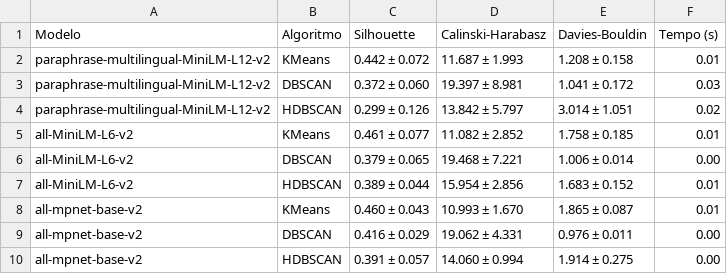
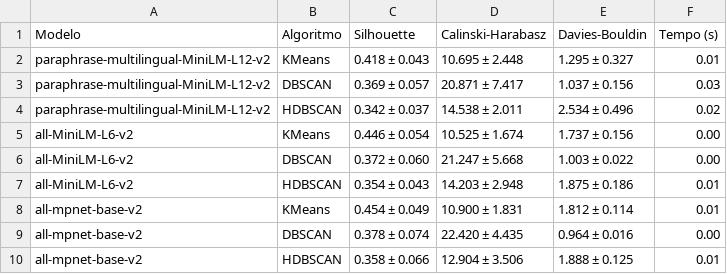
Before and after one commit to makaires77/ppgcs, a CSV file: source/domain/_reports/benchmark_report.csv, drawn as a sheet.

```diff
--- a/source/domain/_reports/benchmark_report.csv
+++ b/source/domain/_reports/benchmark_report.csv
@@ -1,10 +1,10 @@
 Modelo,Algoritmo,Silhouette,Calinski-Harabasz,Davies-Bouldin,Tempo (s)
-paraphrase-multilingual-MiniLM-L12-v2,KMeans,0.442 ± 0.072,11.687 ± 1.993,1.208 ± 0.158,0.01
-paraphrase-multilingual-MiniLM-L12-v2,DBSCAN,0.372 ± 0.060,19.397 ± 8.981,1.041 ± 0.172,0.03
-paraphrase-multilingual-MiniLM-L12-v2,HDBSCAN,0.299 ± 0.126,13.842 ± 5.797,3.014 ± 1.051,0.02
-all-MiniLM-L6-v2,KMeans,0.461 ± 0.077,11.082 ± 2.852,1.758 ± 0.185,0.01
-all-MiniLM-L6-v2,DBSCAN,0.379 ± 0.065,19.468 ± 7.221,1.006 ± 0.014,0.00
-all-MiniLM-L6-v2,HDBSCAN,0.389 ± 0.044,15.954 ± 2.856,1.683 ± 0.152,0.01
-all-mpnet-base-v2,KMeans,0.460 ± 0.043,10.993 ± 1.670,1.865 ± 0.087,0.01
-all-mpnet-base-v2,DBSCAN,0.416 ± 0.029,19.062 ± 4.331,0.976 ± 0.011,0.00
-all-mpnet-base-v2,HDBSCAN,0.391 ± 0.057,14.060 ± 0.994,1.914 ± 0.275,0.00
+paraphrase-multilingual-MiniLM-L12-v2,KMeans,0.418 ± 0.043,10.695 ± 2.448,1.295 ± 0.327,0.01
+paraphrase-multilingual-MiniLM-L12-v2,DBSCAN,0.369 ± 0.057,20.871 ± 7.417,1.037 ± 0.156,0.03
+paraphrase-multilingual-MiniLM-L12-v2,HDBSCAN,0.342 ± 0.037,14.538 ± 2.011,2.534 ± 0.496,0.02
+all-MiniLM-L6-v2,KMeans,0.446 ± 0.054,10.525 ± 1.674,1.737 ± 0.156,0.00
+all-MiniLM-L6-v2,DBSCAN,0.372 ± 0.060,21.247 ± 5.668,1.003 ± 0.022,0.00
+all-MiniLM-L6-v2,HDBSCAN,0.354 ± 0.043,14.203 ± 2.948,1.875 ± 0.186,0.01
+all-mpnet-base-v2,KMeans,0.454 ± 0.049,10.900 ± 1.831,1.812 ± 0.114,0.01
+all-mpnet-base-v2,DBSCAN,0.378 ± 0.074,22.420 ± 4.435,0.964 ± 0.016,0.00
+all-mpnet-base-v2,HDBSCAN,0.358 ± 0.066,12.904 ± 3.506,1.888 ± 0.125,0.01
```
Also changed, not shown: 11 other files.
